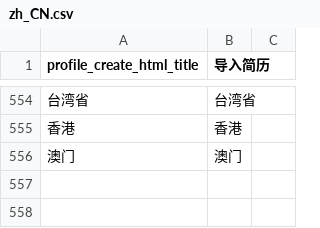
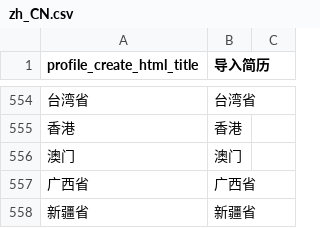
Before and after one commit to kingsallen/wechat, a CSV file: locale/zh_CN.csv, drawn as a sheet; only a part is shown, gaps mark what is left out; the diff names each change by its address in the sheet, - before the commit and + after, or states it on an @@ line.

```diff
--- a/locale/zh_CN.csv
+++ b/locale/zh_CN.csv
+row 557: 广西省 | 广西省
+row 558: 新疆省 | 新疆省
```
Also changed, not shown: locale/en_US.csv.
